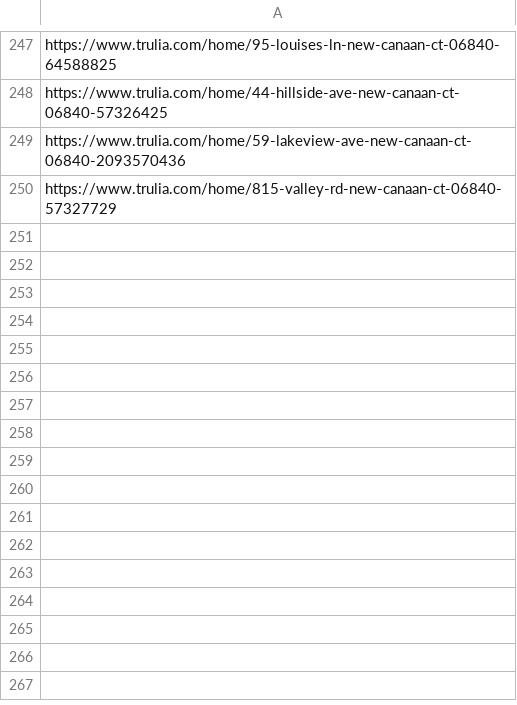
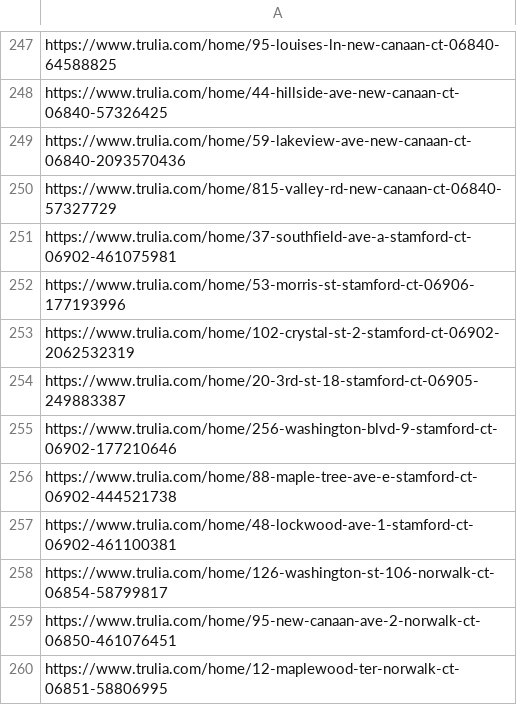
Before and after one commit to wistel-alexander/Blues-Point-Real-State, a CSV file: Trulia Rent/visited_links.csv, drawn as a sheet; only a part is shown, gaps mark what is left out.

```diff
--- a/Trulia Rent/visited_links.csv
+++ b/Trulia Rent/visited_links.csv
@@ -250 +250,11 @@ https://www.trulia.com/home/59-lakeview-ave-new-canaan-ct-06840-2093570436
 https://www.trulia.com/home/815-valley-rd-new-canaan-ct-06840-57327729
+https://www.trulia.com/home/37-southfield-ave-a-stamford-ct-06902-461075981
+https://www.trulia.com/home/53-morris-st-stamford-ct-06906-177193996
+https://www.trulia.com/home/102-crystal-st-2-stamford-ct-06902-2062532319
+https://www.trulia.com/home/20-3rd-st-18-stamford-ct-06905-249883387
+https://www.trulia.com/home/256-washington-blvd-9-stamford-ct-06902-177210646
+https://www.trulia.com/home/88-maple-tree-ave-e-stamford-ct-06902-444521738
+https://www.trulia.com/home/48-lockwood-ave-1-stamford-ct-06902-461100381
+https://www.trulia.com/home/126-washington-st-106-norwalk-ct-06854-58799817
+https://www.trulia.com/home/95-new-canaan-ave-2-norwalk-ct-06850-461076451
+https://www.trulia.com/home/12-maplewood-ter-norwalk-ct-06851-58806995
```
Also changed, not shown: Trulia Rent/trulia_rent_data.csv, 1 other file.
